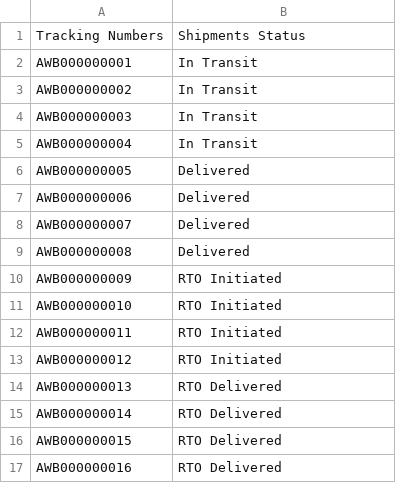
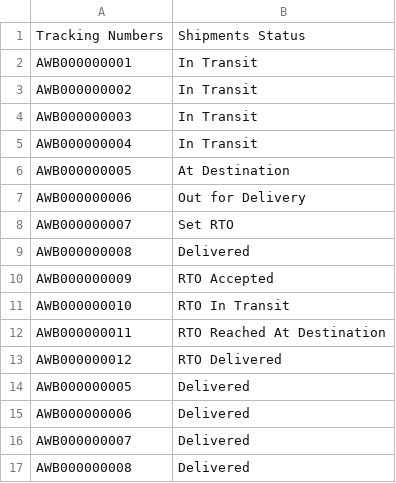
Before and after one commit to navneet-limitinfinity/haul-riders, a CSV file: src/public/sample_status_update_50.csv, drawn as a sheet; only a part is shown; the shorter side is filled out with more unchanged rows; the diff names each change by its address in the sheet, - before the commit and + after, or states it on an @@ line.

```diff
--- a/src/public/sample_status_update_50.csv
+++ b/src/public/sample_status_update_50.csv
+row 6: AWB000000005 | At Destination
+row 7: AWB000000006 | Out for Delivery
+row 8: AWB000000007 | Set RTO
+row 9: AWB000000008 | Delivered
+row 10: AWB000000009 | RTO Accepted
+row 11: AWB000000010 | RTO In Transit
+row 12: AWB000000011 | RTO Reached At Destination
+row 13: AWB000000012 | RTO Delivered
```
Also changed, not shown: src/public/sample_bulk_orders.csv, src/public/sample_bulk_orders_50.csv, 10 other files.
